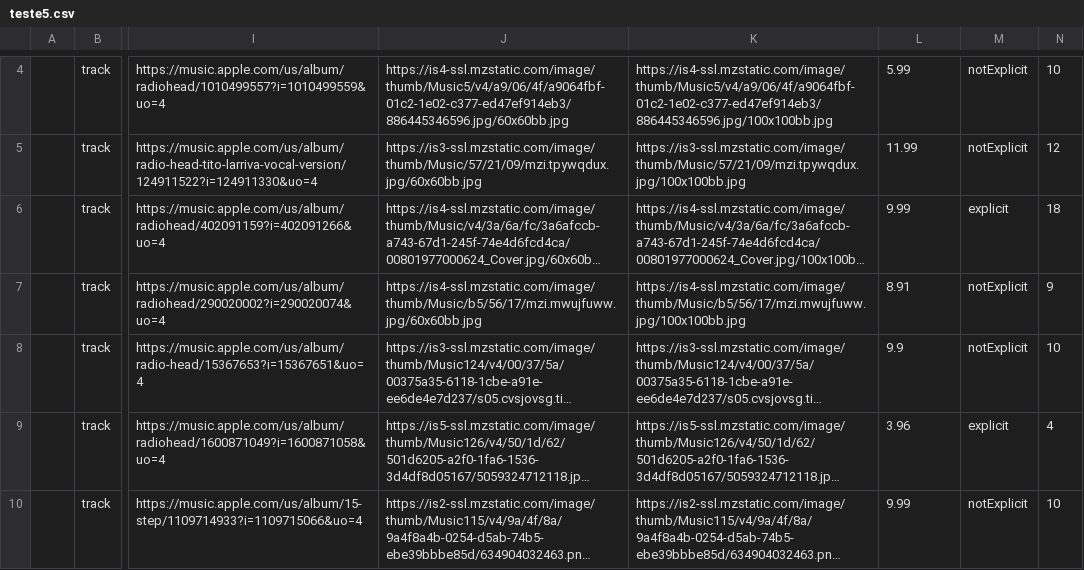
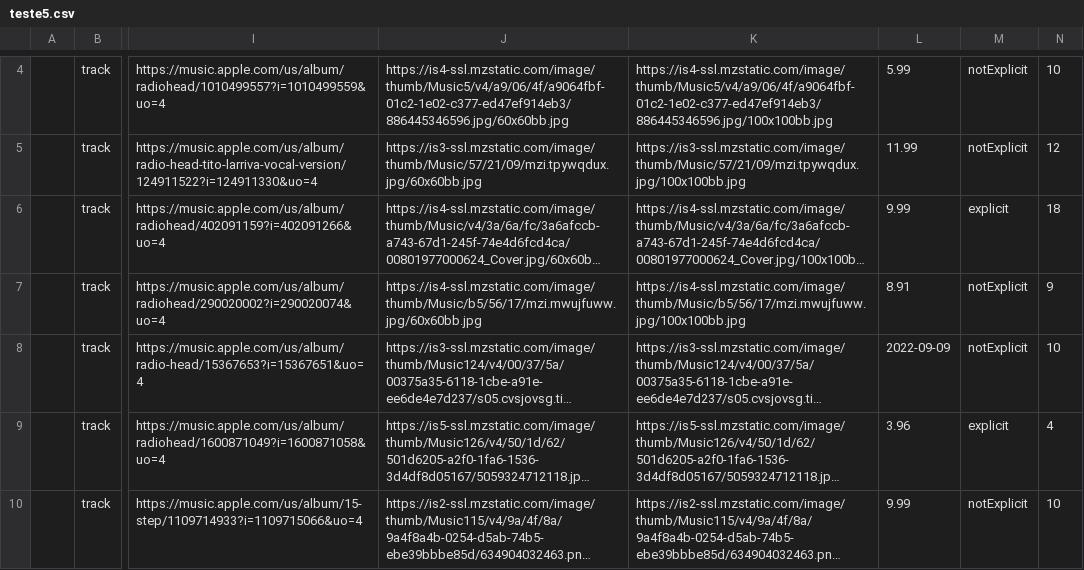
Before and after one commit to luiz1988/planilha-google-sheets, a CSV file: teste5.csv, drawn as a sheet; only a part is shown, gaps mark what is left out; long unchanged cells end in …; the diff names each change by its address in the sheet, - before the commit and + after, or states it on an @@ line.

Commit message:
Automatic update by Google Script

```diff
--- a/teste5.csv
+++ b/teste5.csv
-L8: 9.9
+L8: 2022-09-09
```
